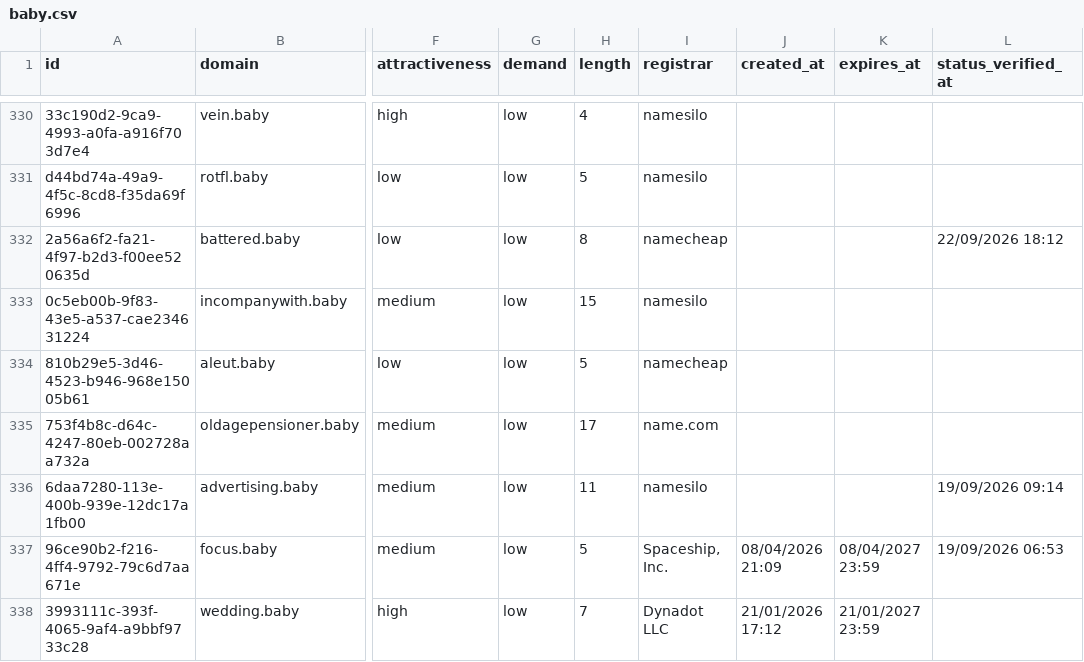
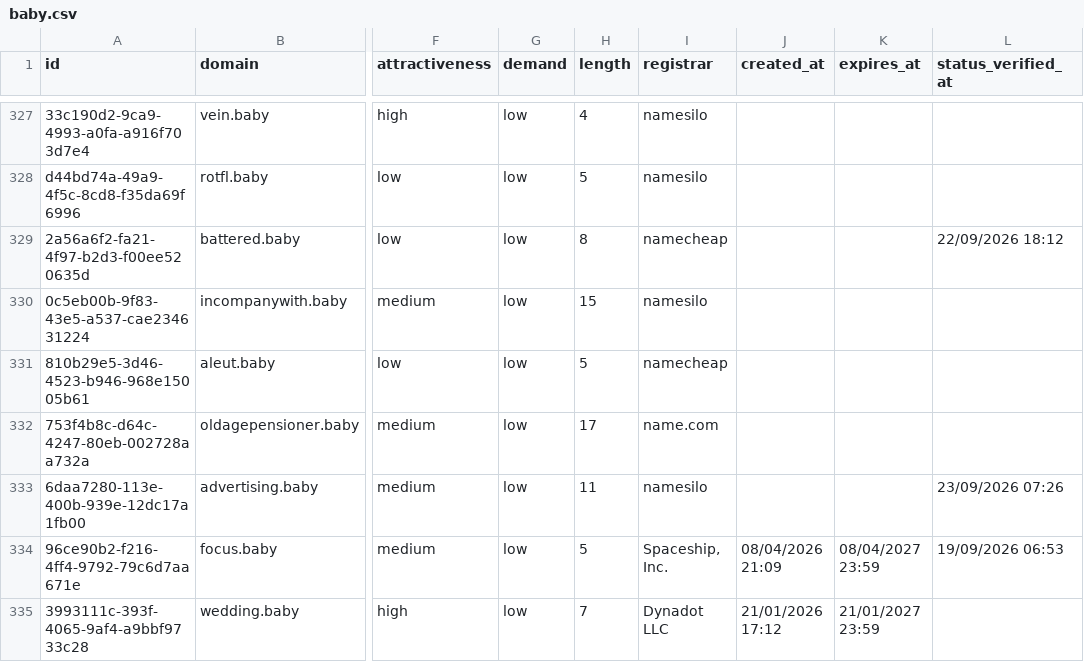
Before and after one commit to UniqueDomains/baby-oneword-domains, a CSV file: baby.csv, drawn as a sheet; only a part is shown, gaps mark what is left out; addresses are those after the commit; the diff covers the shown part only; the diff names each change by its address in the sheet, - before the commit and + after, or states it on an @@ line.

```diff
--- a/baby.csv
+++ b/baby.csv
-L333 (status_verified_at): 19/09/2026 09:14
+L333 (status_verified_at): 23/09/2026 07:26
```
Also changed, not shown: 5 added rows, 5 removed rows and 74 edited cells elsewhere in this file, 4 other files.
